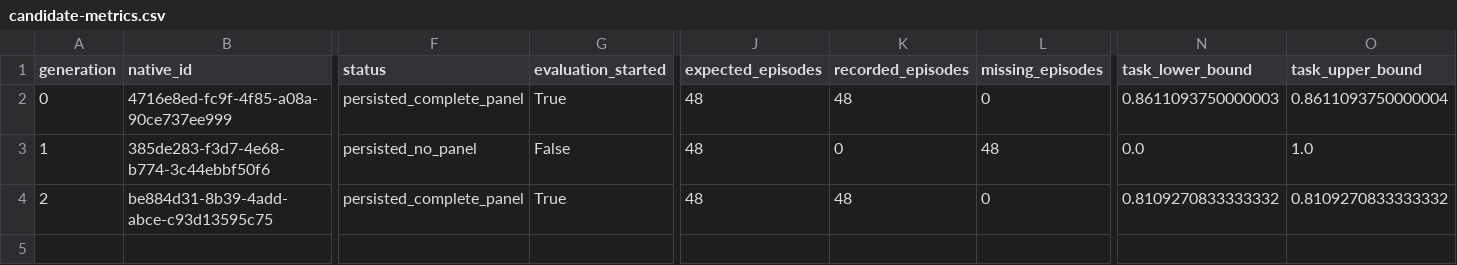
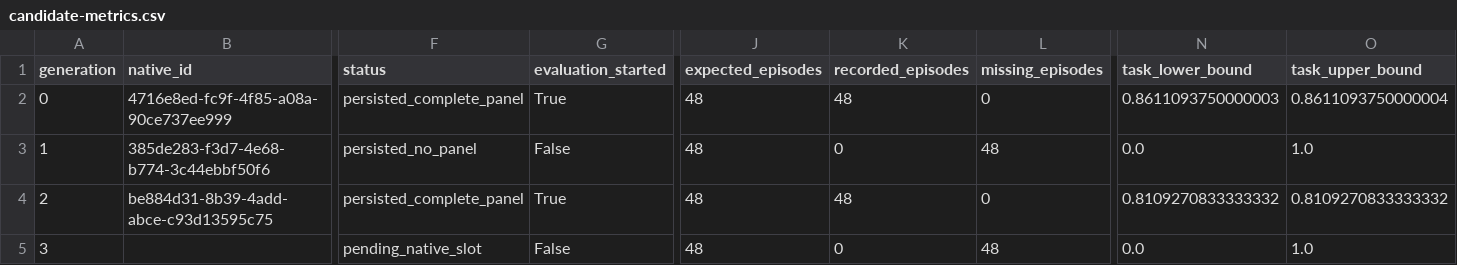
Before and after one commit to ReloadLightly/shinka-dreamer, a CSV file: artifacts/campaign-v4/run1/science/candidate-metrics.csv, drawn as a sheet; only a part is shown, gaps mark what is left out; rows hold the shown columns only; the diff names each change by its address in the sheet, - before the commit and + after, or states it on an @@ line.

```diff
--- a/artifacts/campaign-v4/run1/science/candidate-metrics.csv
+++ b/artifacts/campaign-v4/run1/science/candidate-metrics.csv
+row 5: 3 |  | pending_native_slot | False | 48 | 0 | 48 | 0.0 | 1.0
```
Also changed, not shown: artifacts/campaign-v4/run1/science/condition-metrics.csv, 7 other files.
